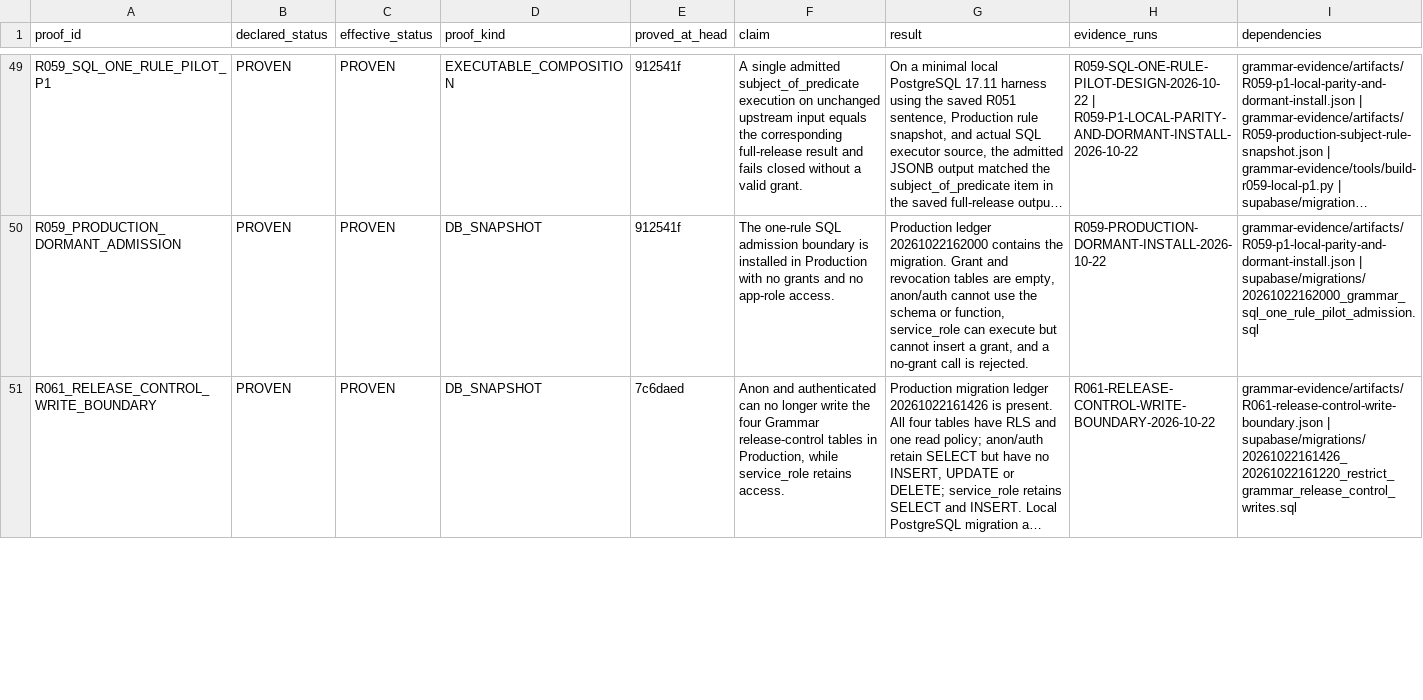
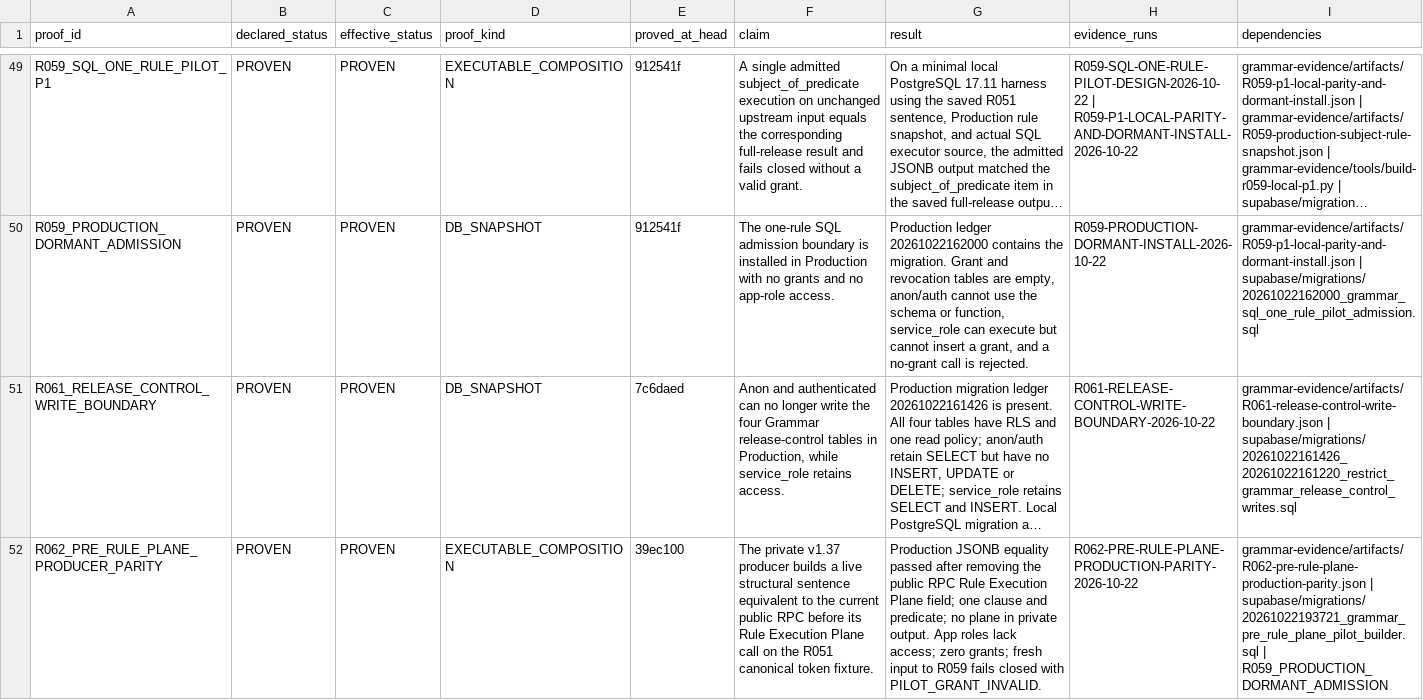
Before and after one commit to RuslanSRPro/NorskTrainerApp, a CSV file: grammar-evidence/matrix.csv, drawn as a sheet; only a part is shown, gaps mark what is left out; long unchanged cells end in …; rows hold the shown columns only; the diff covers the shown part only; the diff names each change by its address in the sheet, - before the commit and + after, or states it on an @@ line.

Commit message:
Register R062 pre-plane parity and next proof gate

```diff
--- a/grammar-evidence/matrix.csv
+++ b/grammar-evidence/matrix.csv
+row 52: R062_PRE_RULE_PLANE_PRODUCER_PARITY | PROVEN | PROVEN | EXECUTABLE_COMPOSITION | 39ec100 | The private v1.37 producer builds a live structural sentence equivalent to the current public RPC before its Rule Execution Plane call on the R051 canonical token fixture. | Production JSONB equality passed after removing the public RPC Rule Execution Plane field; one clause and predicate; no plane in private output. App roles lack access; zero grants; fresh input to R059 fails closed with PILOT_GRANT_INVALID. | R062-PRE-RULE-PLANE-PRODUCTION-PARITY-2026-10-22 | grammar-evidence/artifacts/R062-pre-rule-plane-production-parity.json | supabase/migrations/20261022193721_grammar_pre_rule_plane_pilot_builder.sql | R059_PRODUCTION_DORMANT_ADMISSION
```
Also changed, not shown: 4 edited cells elsewhere in this file, 3 other files.
